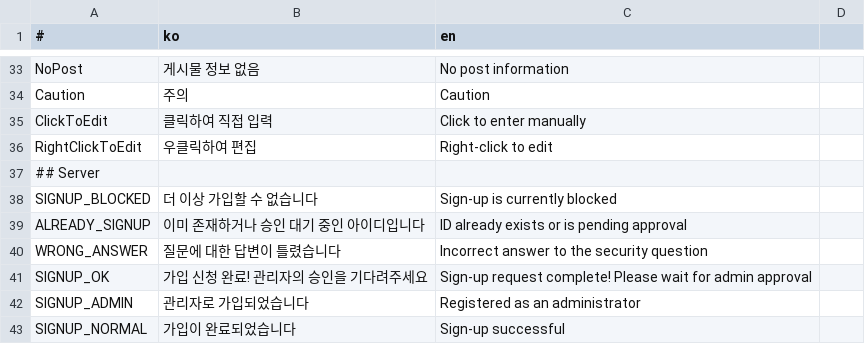
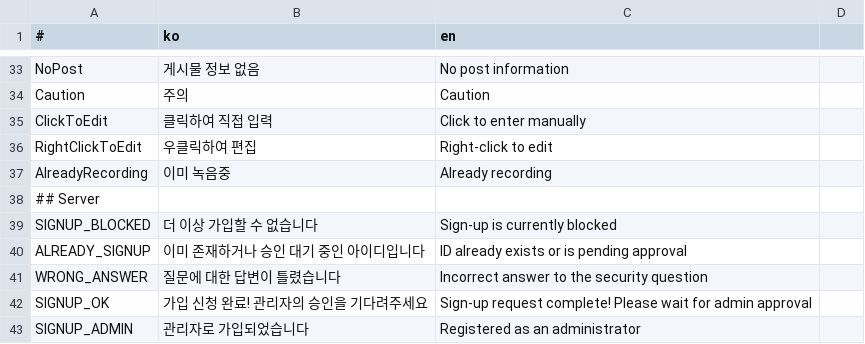
Before and after one commit to is2you2/is2you2.github.io, a CSV file: pjcone/translate.csv, drawn as a sheet; only a part is shown, gaps mark what is left out; the shorter side is filled out with more unchanged rows.

Commit message:
pjcone v1.2.1

```diff
--- a/pjcone/translate.csv
+++ b/pjcone/translate.csv
@@ -36,2 +36,3 @@ ClickToEdit,클릭하여 직접 입력,Click to enter manually
 RightClickToEdit,우클릭하여 편집,Right-click to edit
+AlreadyRecording,이미 녹음중,Already recording
 ## Server
```
Also changed, not shown: 22 other files.
